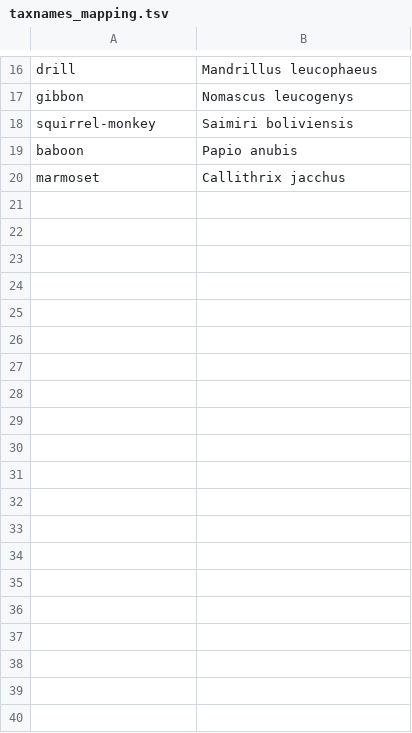
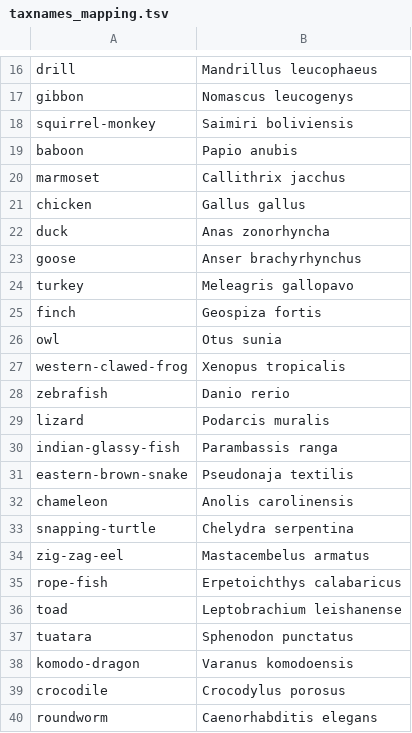
Before and after one commit to wanchunsu/HV_PPI_interface_evolution, a TSV file: data/homologs_and_conservation/orthologs/taxnames_mapping.tsv, drawn as a sheet; only a part is shown, gaps mark what is left out; the diff covers the shown part only; the diff names each change by its address in the sheet, - before the commit and + after, or states it on an @@ line.

Commit message:
Update taxnames_mapping.tsv

```diff
--- a/data/homologs_and_conservation/orthologs/taxnames_mapping.tsv
+++ b/data/homologs_and_conservation/orthologs/taxnames_mapping.tsv
+row 21: chicken | Gallus gallus
+row 22: duck | Anas zonorhyncha
+row 23: goose | Anser brachyrhynchus
+row 24: turkey | Meleagris gallopavo
+row 25: finch | Geospiza fortis
+row 26: owl | Otus sunia
+row 27: western-clawed-frog | Xenopus tropicalis
+row 28: zebrafish | Danio rerio
+row 29: lizard | Podarcis muralis
+row 30: indian-glassy-fish | Parambassis ranga
+row 31: eastern-brown-snake | Pseudonaja textilis
+row 32: chameleon | Anolis carolinensis
+row 33: snapping-turtle | Chelydra serpentina
+row 34: zig-zag-eel | Mastacembelus armatus
+row 35: rope-fish | Erpetoichthys calabaricus
+row 36: toad | Leptobrachium leishanense
+row 37: tuatara | Sphenodon punctatus
+row 38: komodo-dragon | Varanus komodoensis
+row 39: crocodile | Crocodylus porosus
+row 40: roundworm | Caenorhabditis elegans
```
Also changed, not shown: 56 added rows elsewhere in this file.
